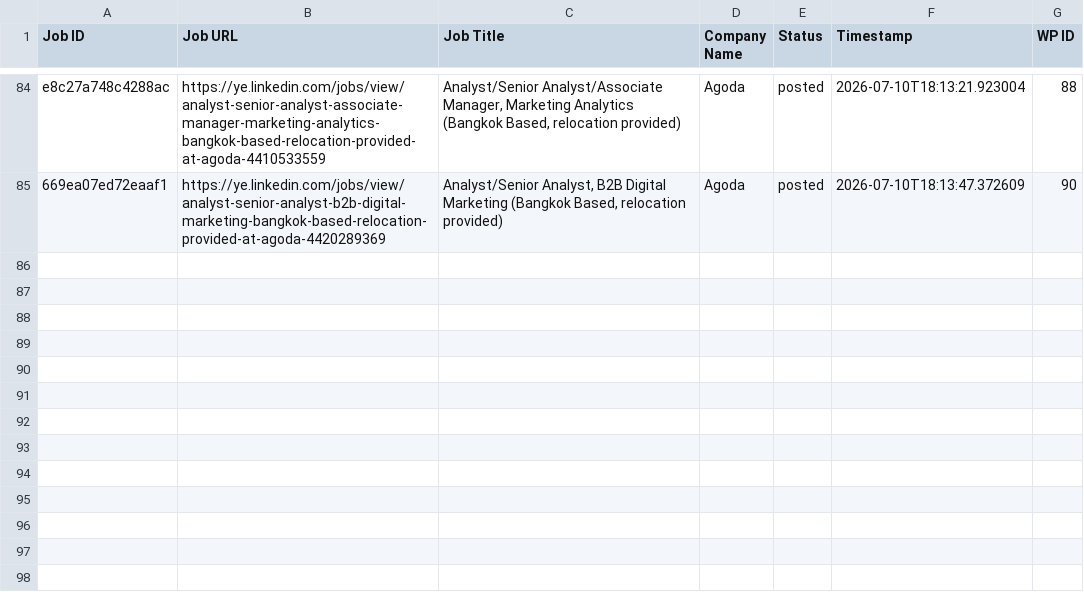
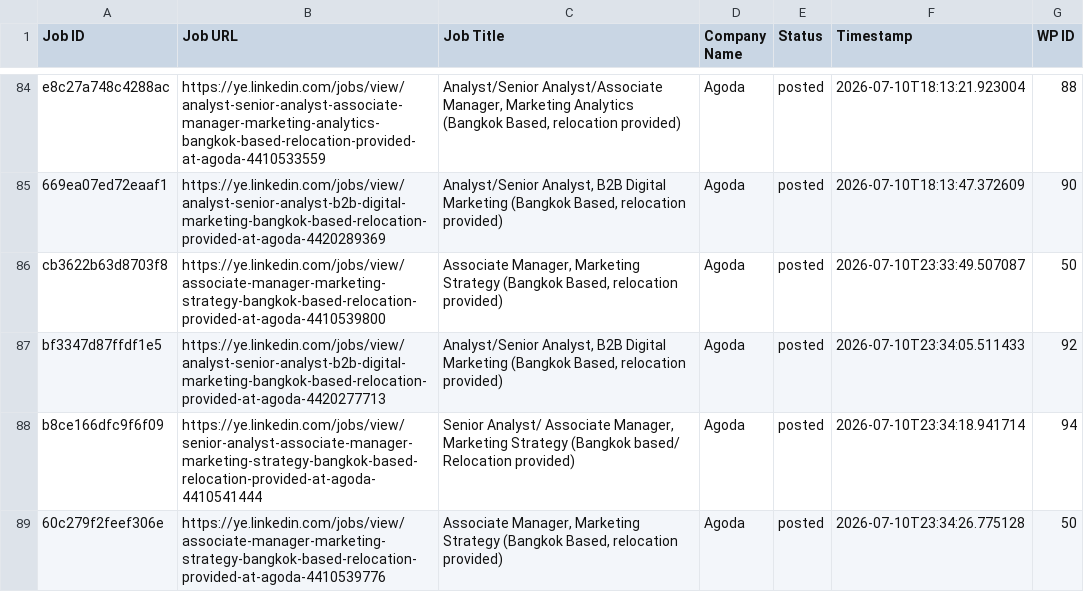
Before and after one commit to vindoky/ye, a CSV file: processed_jobs.csv, drawn as a sheet; only a part is shown, gaps mark what is left out; the diff names each change by its address in the sheet, - before the commit and + after, or states it on an @@ line.

```diff
--- a/processed_jobs.csv
+++ b/processed_jobs.csv
+row 86: cb3622b63d8703f8 | https://ye.linkedin.com/jobs/view/associate-manager-marketing-strategy-bangkok-based-relocation-provided-at-agoda-4410539800 | Associate Manager, Marketing Strategy (Bangkok Based, relocation provided) | Agoda | posted | 2026-07-10T23:33:49.507087 | 50
+row 87: bf3347d87ffdf1e5 | https://ye.linkedin.com/jobs/view/analyst-senior-analyst-b2b-digital-marketing-bangkok-based-relocation-provided-at-agoda-4420277713 | Analyst/Senior Analyst, B2B Digital Marketing (Bangkok Based, relocation provided) | Agoda | posted | 2026-07-10T23:34:05.511433 | 92
+row 88: b8ce166dfc9f6f09 | https://ye.linkedin.com/jobs/view/senior-analyst-associate-manager-marketing-strategy-bangkok-based-relocation-provided-at-agoda-4410541444 | Senior Analyst/ Associate Manager, Marketing Strategy (Bangkok based/ Relocation provided) | Agoda | posted | 2026-07-10T23:34:18.941714 | 94
+row 89: 60c279f2feef306e | https://ye.linkedin.com/jobs/view/associate-manager-marketing-strategy-bangkok-based-relocation-provided-at-agoda-4410539776 | Associate Manager, Marketing Strategy (Bangkok Based, relocation provided) | Agoda | posted | 2026-07-10T23:34:26.775128 | 50
```
